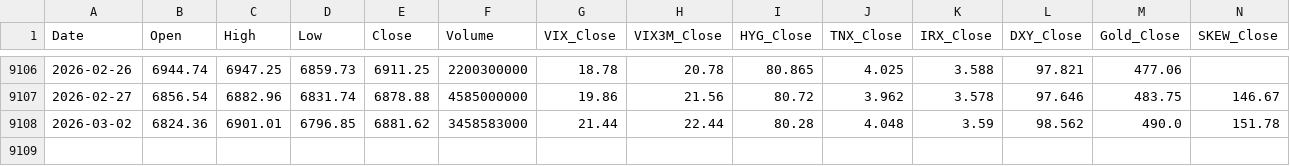
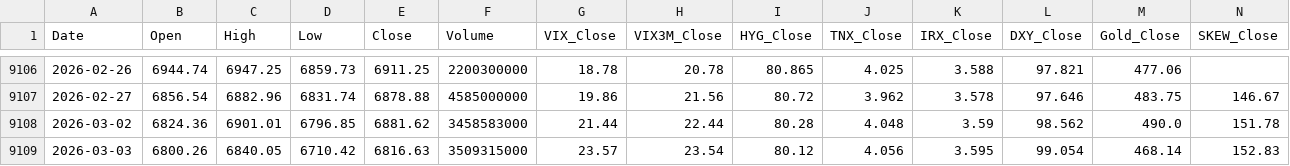
Before and after one commit to pwjohns09-ai/SPX-Dashboard, a CSV file: spx_data.csv, drawn as a sheet; only a part is shown, gaps mark what is left out; the diff names each change by its address in the sheet, - before the commit and + after, or states it on an @@ line.

```diff
--- a/spx_data.csv
+++ b/spx_data.csv
+row 9109: 2026-03-03 | 6800.26 | 6840.05 | 6710.42 | 6816.63 | 3509315000 | 23.57 | 23.54 | 80.12 | 4.056 | 3.595 | 99.054 | 468.14 | 152.83
```
Also changed, not shown: 1 other file.
